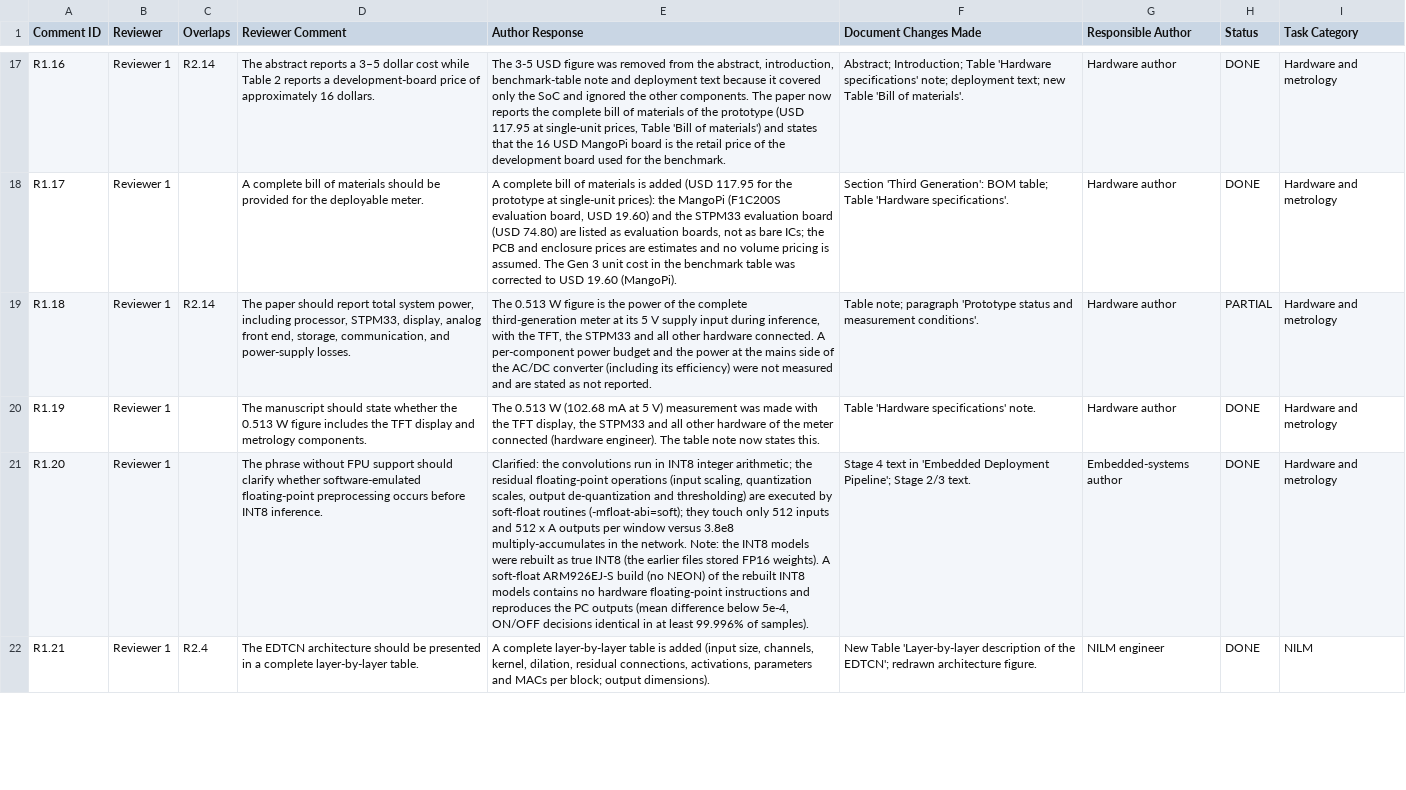
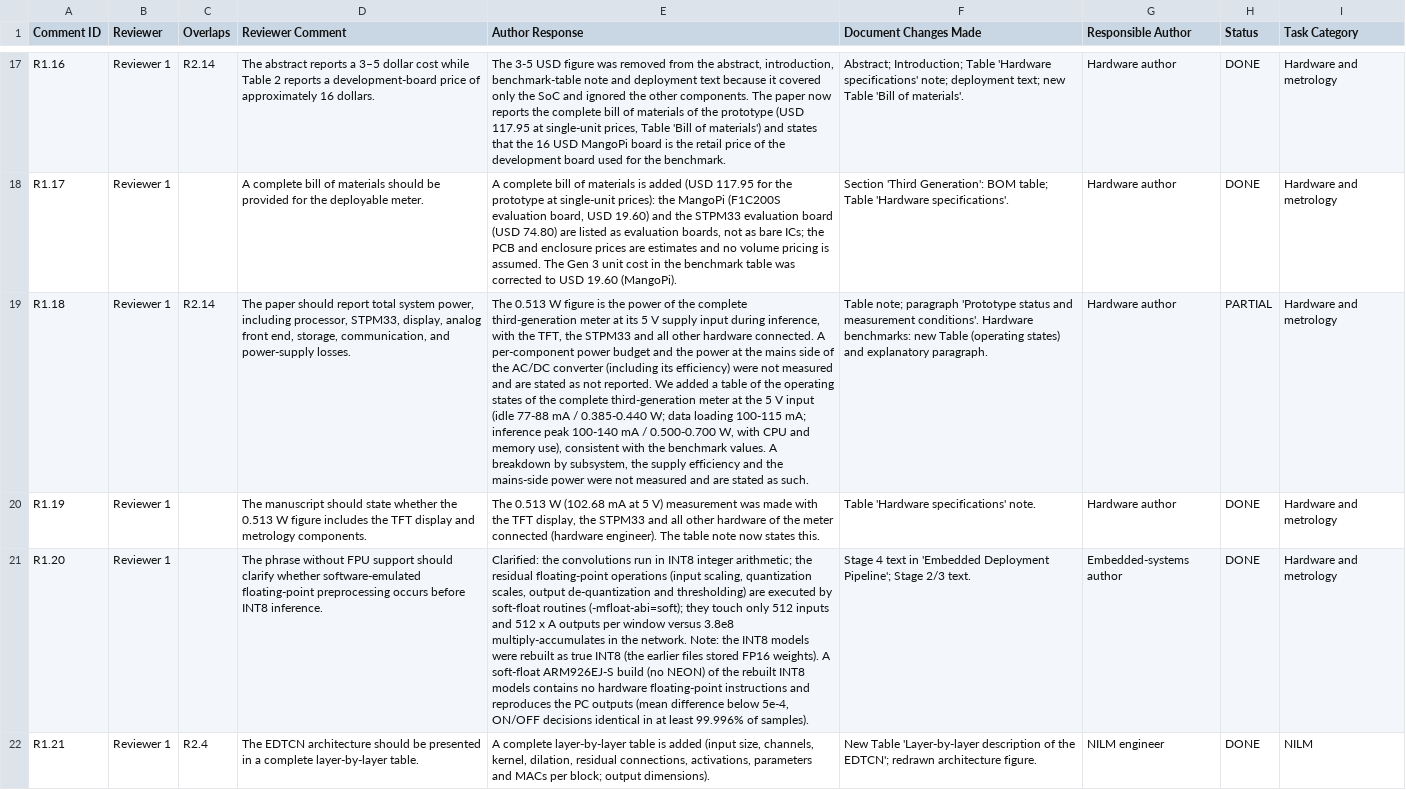
Before and after one commit to MohammedMohsen0404/NGSM, a CSV file: NGSM_REVIEWER_COMMENTS.csv, drawn as a sheet; only a part is shown, gaps mark what is left out; the diff names each change by its address in the sheet, - before the commit and + after, or states it on an @@ line.

```diff
--- a/NGSM_REVIEWER_COMMENTS.csv
+++ b/NGSM_REVIEWER_COMMENTS.csv
-E19 (Author Response): …not reported.
+E19 (Author Response): …not reported. We added a table of the operating states of the complete third-generation meter at the 5 V input (idle 77-88 mA / 0.385-0.440 W; data loading 100-115 mA; inference peak 100-140 mA / 0.500-0.700 W, with CPU and memory use), consistent with the benchmark values. A breakdown by subsystem, the supply efficiency and the mains-side power were not measured and are stated as such.
-F19 (Document Changes Made): …measurement conditions'.
+F19 (Document Changes Made): …measurement conditions'. Hardware benchmarks: new Table (operating states) and explanatory paragraph.
```
Also changed, not shown: MANUSCRIPT_CHANGES_LOG.csv, 1 other file.
